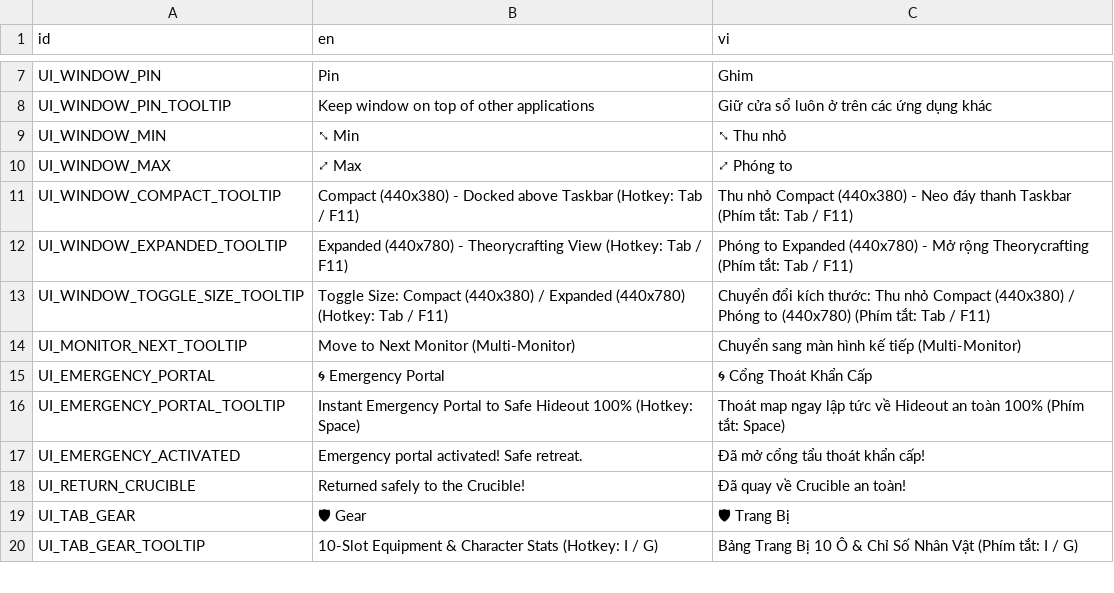
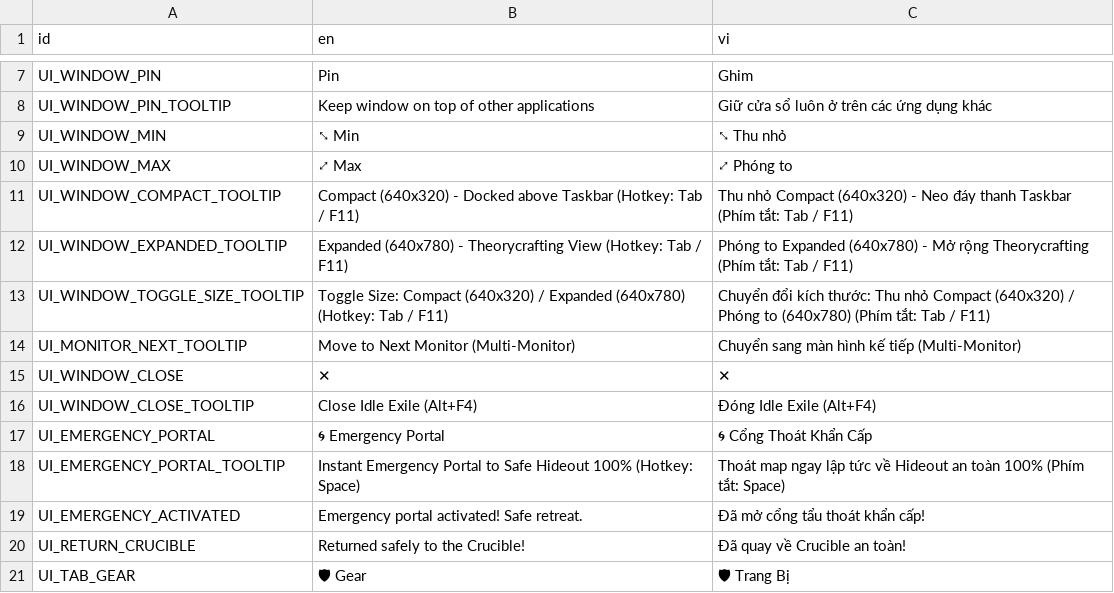
Before and after one commit to GameSiProjects/IdleExile, a CSV file: localization/translations.csv, drawn as a sheet; only a part is shown, gaps mark what is left out; the shorter side is filled out with more unchanged rows.

Commit message:
Make window borderless

```diff
--- a/localization/translations.csv
+++ b/localization/translations.csv
@@ -10,6 +10,8 @@ UI_WINDOW_MIN,"⤡ Min","⤡ Thu nhỏ"
 UI_WINDOW_MAX,"⤢ Max","⤢ Phóng to"
-UI_WINDOW_COMPACT_TOOLTIP,"Compact (440x380) - Docked above Taskbar (Hotkey: Tab / F11)","Thu nhỏ Compact (440x380) - Neo đáy thanh Taskbar (Phím tắt: Tab / F11)"
-UI_WINDOW_EXPANDED_TOOLTIP,"Expanded (440x780) - Theorycrafting View (Hotkey: Tab / F11)","Phóng to Expanded (440x780) - Mở rộng Theorycrafting (Phím tắt: Tab / F11)"
-UI_WINDOW_TOGGLE_SIZE_TOOLTIP,"Toggle Size: Compact (440x380) / Expanded (440x780) (Hotkey: Tab / F11)","Chuyển đổi kích thước: Thu nhỏ Compact (440x380) / Phóng to (440x780) (Phím tắt: Tab / F11)"
+UI_WINDOW_COMPACT_TOOLTIP,"Compact (640x320) - Docked above Taskbar (Hotkey: Tab / F11)","Thu nhỏ Compact (640x320) - Neo đáy thanh Taskbar (Phím tắt: Tab / F11)"
+UI_WINDOW_EXPANDED_TOOLTIP,"Expanded (640x780) - Theorycrafting View (Hotkey: Tab / F11)","Phóng to Expanded (640x780) - Mở rộng Theorycrafting (Phím tắt: Tab / F11)"
+UI_WINDOW_TOGGLE_SIZE_TOOLTIP,"Toggle Size: Compact (640x320) / Expanded (640x780) (Hotkey: Tab / F11)","Chuyển đổi kích thước: Thu nhỏ Compact (640x320) / Phóng to (640x780) (Phím tắt: Tab / F11)"
 UI_MONITOR_NEXT_TOOLTIP,"Move to Next Monitor (Multi-Monitor)","Chuyển sang màn hình kế tiếp (Multi-Monitor)"
+UI_WINDOW_CLOSE,"✕","✕"
+UI_WINDOW_CLOSE_TOOLTIP,"Close Idle Exile (Alt+F4)","Đóng Idle Exile (Alt+F4)"
 UI_EMERGENCY_PORTAL,"🌀 Emergency Portal","🌀 Cổng Thoát Khẩn Cấp"
```
Also changed, not shown: 8 other files.
